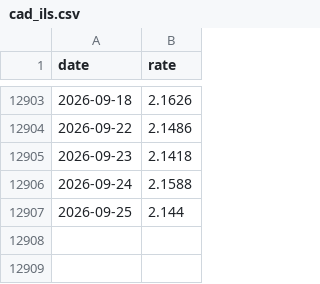
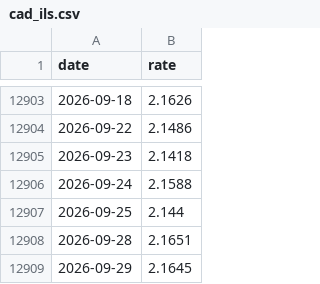
Before and after one commit to Ori-barshean/statso, a CSV file: data/fx/cad_ils.csv, drawn as a sheet; only a part is shown, gaps mark what is left out.

```diff
--- a/data/fx/cad_ils.csv
+++ b/data/fx/cad_ils.csv
@@ -12907 +12907,3 @@
 2026-09-25,2.144
+2026-09-28,2.1651
+2026-09-29,2.1645
```
Also changed, not shown: data/fx/aud_ils.csv, data/fx/chf_ils.csv, 20 other files.
